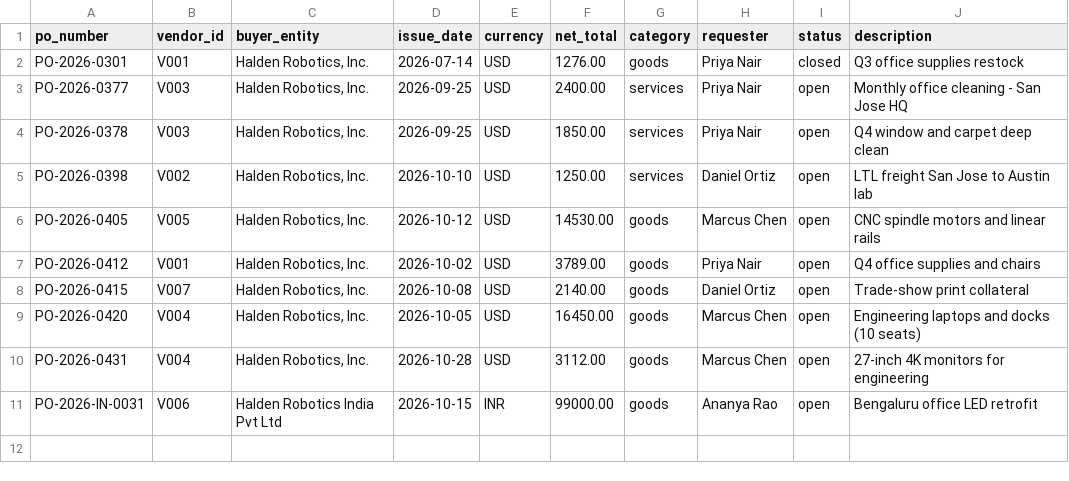
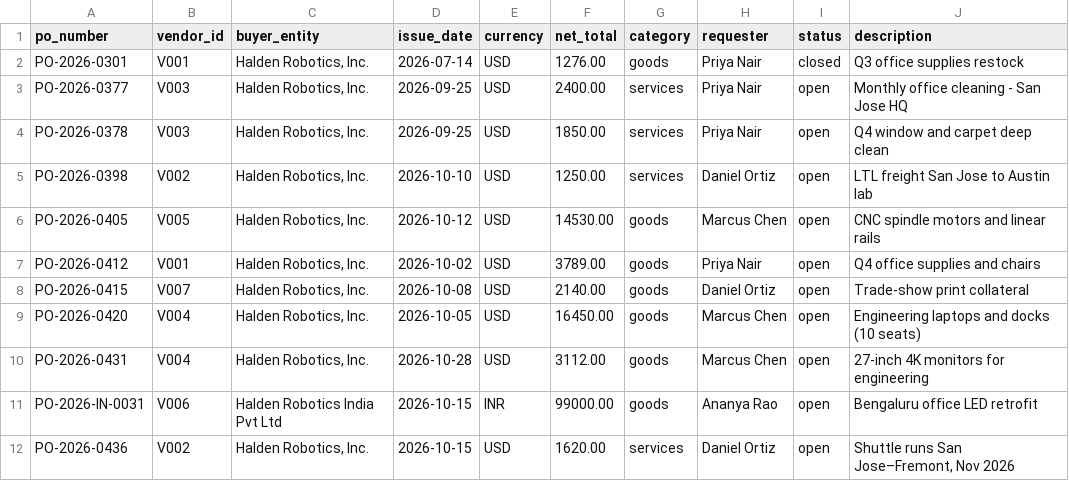
Before and after one commit to alenissacsam-2/invoice-desk, a CSV file: data/purchase_orders.csv, drawn as a sheet.

```diff
--- a/data/purchase_orders.csv
+++ b/data/purchase_orders.csv
@@ -11 +11,2 @@ PO-2026-0431,V004,"Halden Robotics, Inc.",2026-10-28,USD,3112.00,goods,Marcus Ch
 PO-2026-IN-0031,V006,Halden Robotics India Pvt Ltd,2026-10-15,INR,99000.00,goods,Ananya Rao,open,Bengaluru office LED retrofit
+PO-2026-0436,V002,"Halden Robotics, Inc.",2026-10-15,USD,1620.00,services,Daniel Ortiz,open,"Shuttle runs San Jose–Fremont, Nov 2026"
```
Also changed, not shown: data/po_lines.csv, 5 other files.
